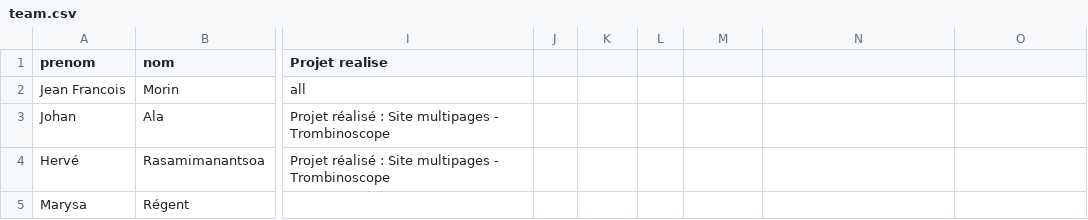
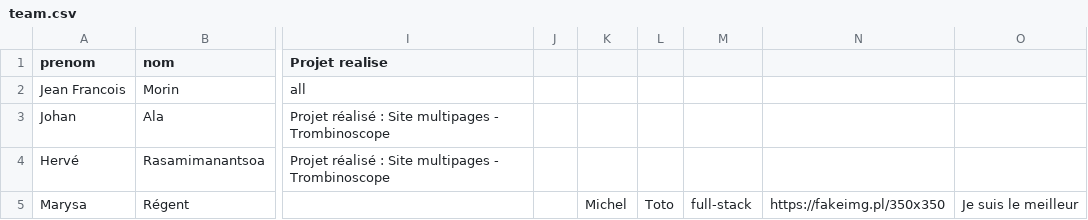
Before and after one commit to MarysaR/Trombinoscope, a CSV file: team.csv, drawn as a sheet; only a part is shown, gaps mark what is left out; the diff names each change by its address in the sheet, - before the commit and + after, or states it on an @@ line.

```diff
--- a/team.csv
+++ b/team.csv
-K5: (empty)
+K5: Michel
-L5: (empty)
+L5: Toto
-M5: (empty)
+M5: full-stack
-N5: (empty)
+N5: https://fakeimg.pl/350x350
-O5: (empty)
+O5: Je suis le meilleur
```
Also changed, not shown: 3 other files.
